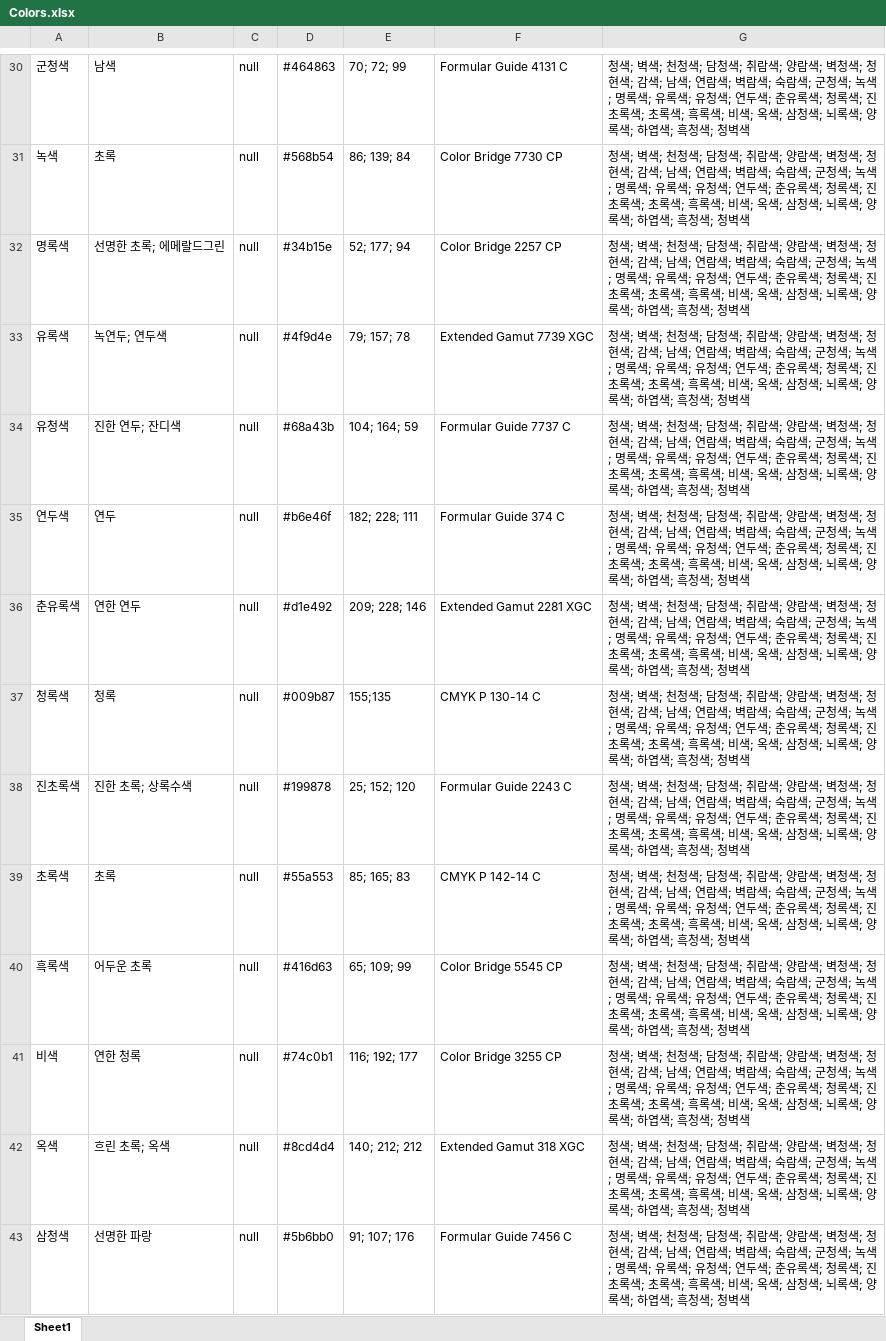
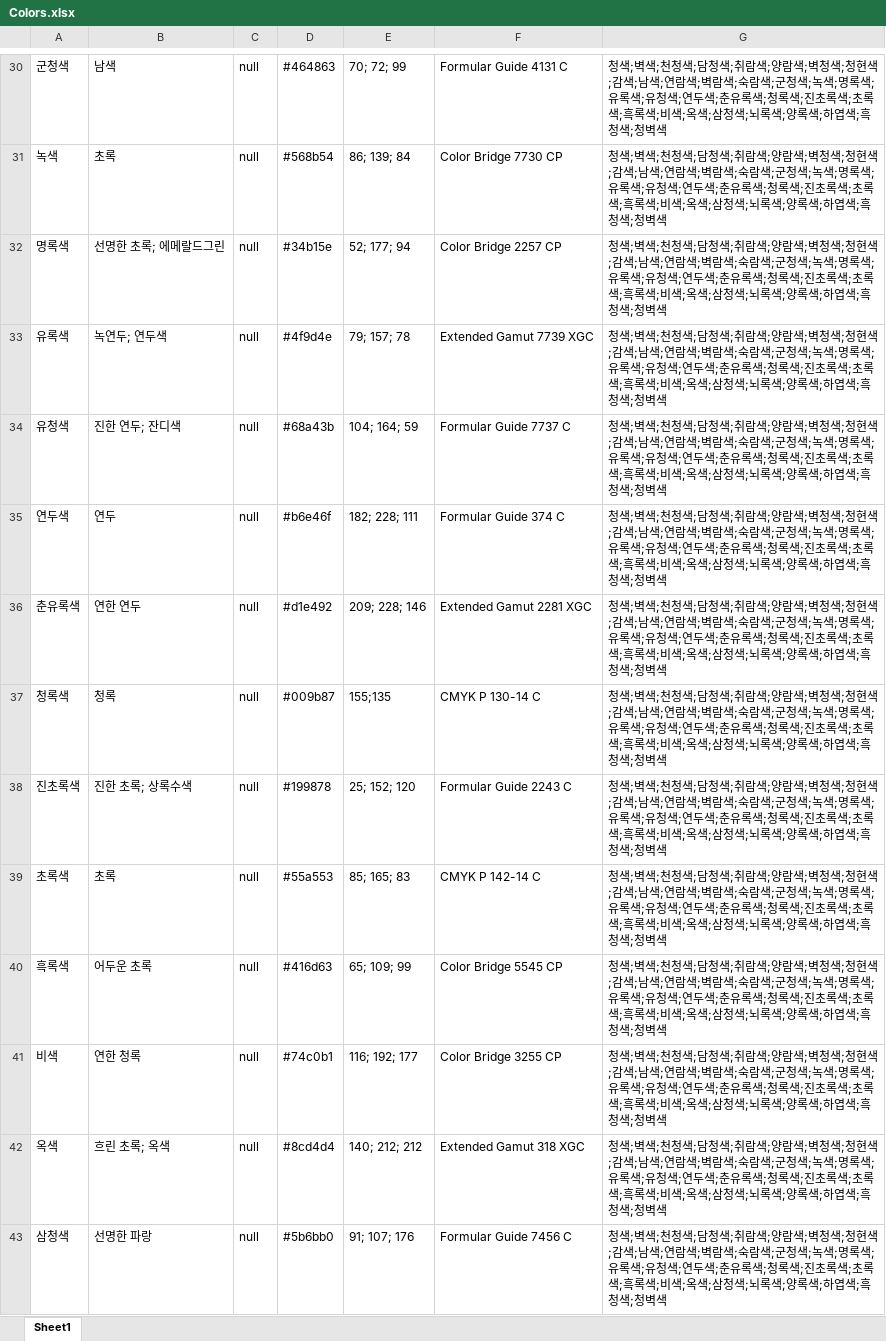
Before and after one commit to Gomchiiii/KORtone_DHS207, an Excel workbook: Colors.xlsx, sheet Sheet1, drawn as a sheet; only a part is shown, gaps mark what is left out; values as stored, in another font and other column widths than the file's, no borders; the diff covers the shown part only; the diff names each change by its address in the sheet, - before the commit and + after, or states it on an @@ line.

```diff
--- a/Colors.xlsx (sheet Sheet1)
+++ b/Colors.xlsx (sheet Sheet1)
-G30:G43: …; 청벽색
+G30:G43: …;청벽색
```
Also changed, not shown: 75 edited cells elsewhere in this sheet.
